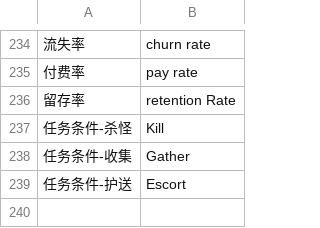
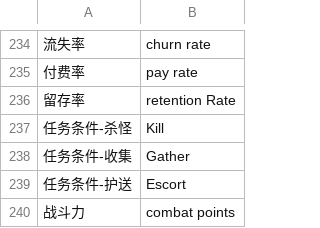
Before and after one commit to kinbei/Game-English-Words, a CSV file: words.csv, drawn as a sheet; only a part is shown, gaps mark what is left out; the diff names each change by its address in the sheet, - before the commit and + after, or states it on an @@ line.

Commit message:
Update words.csv

```diff
--- a/words.csv
+++ b/words.csv
+row 240: 战斗力 | combat points
```
